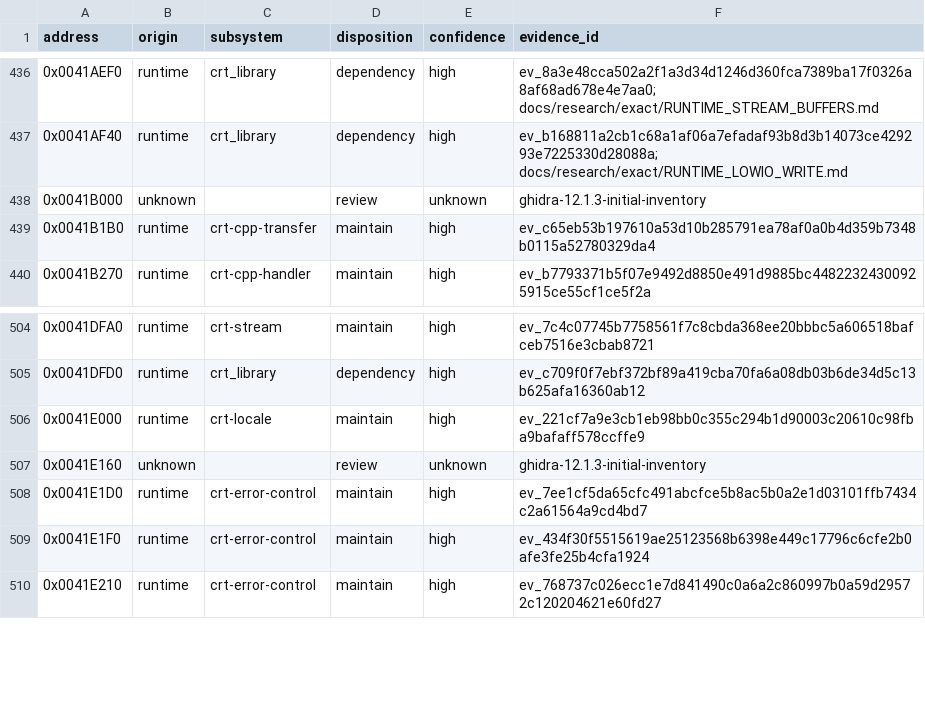
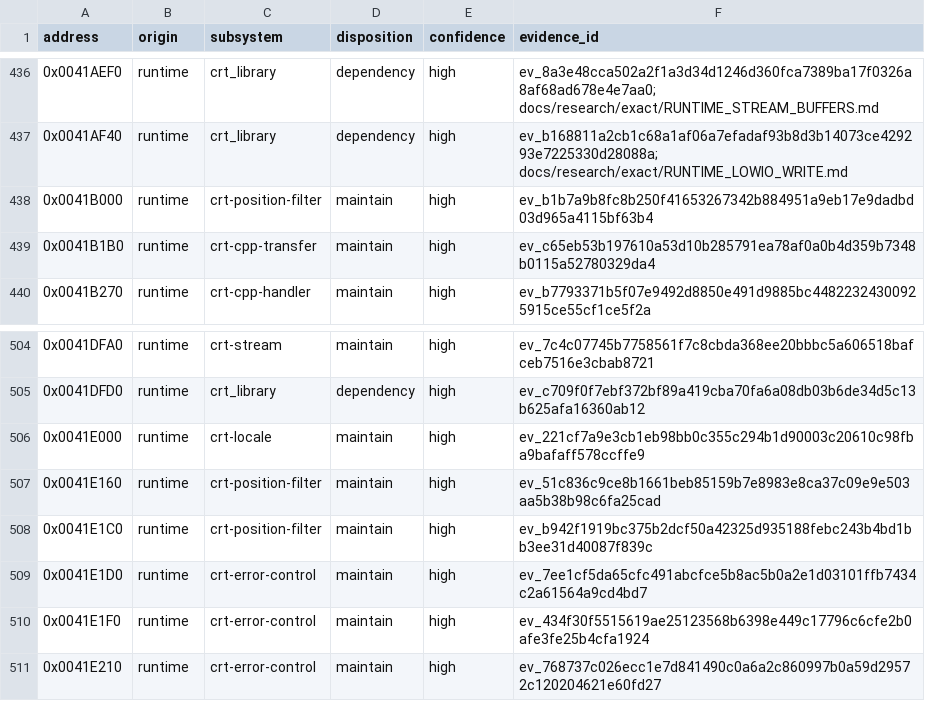
Before and after one commit to N0zoM1z0/dx-ball, a CSV file: config/function-origins.csv, drawn as a sheet; only a part is shown, gaps mark what is left out.

```diff
--- a/config/function-origins.csv
+++ b/config/function-origins.csv
@@ -437,3 +437,3 @@ address,origin,subsystem,disposition,confidence,evidence_id
 0x0041AF40,runtime,crt_library,dependency,high,ev_b168811a2cb1c68a1af06a7efadaf93b8d3b14073ce429293e7225330d28088a; docs/research/exact/RUNTIME_LOWIO_WRITE.md
-0x0041B000,unknown,,review,unknown,ghidra-12.1.3-initial-inventory
+0x0041B000,runtime,crt-position-filter,maintain,high,ev_b1b7a9b8fc8b250f41653267342b884951a9eb17e9dadbd03d965a4115bf63b4
 0x0041B1B0,runtime,crt-cpp-transfer,maintain,high,ev_c65eb53b197610a53d10b285791ea78af0a0b4d359b7348b0115a52780329da4
@@ -506,3 +506,4 @@ address,origin,subsystem,disposition,confidence,evidence_id
 0x0041E000,runtime,crt-locale,maintain,high,ev_221cf7a9e3cb1eb98bb0c355c294b1d90003c20610c98fba9bafaff578ccffe9
-0x0041E160,unknown,,review,unknown,ghidra-12.1.3-initial-inventory
+0x0041E160,runtime,crt-position-filter,maintain,high,ev_51c836c9ce8b1661beb85159b7e8983e8ca37c09e9e503aa5b38b98c6fa25cad
+0x0041E1C0,runtime,crt-position-filter,maintain,high,ev_b942f1919bc375b2dcf50a42325d935188febc243b4bd1bb3ee31d40087f839c
 0x0041E1D0,runtime,crt-error-control,maintain,high,ev_7ee1cf5da65cfc491abcfce5b8ac5b0a2e1d03101ffb7434c2a61564a9cd4bd7
```
Also changed, not shown: config/functions.csv, config/implemented.csv, 12 other files.
